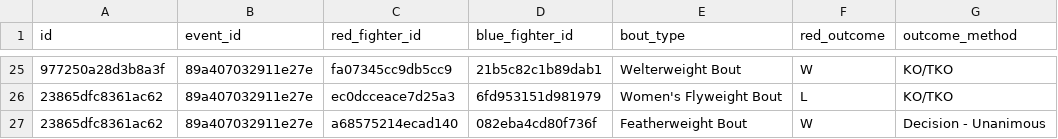
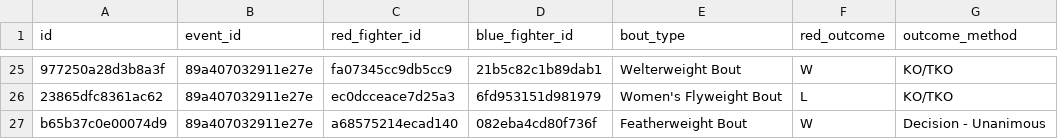
Before and after one commit to ehan03/UFC-Judging-Analysis, a CSV file: data/UFC Stats/hotfixes/missing_bouts.csv, drawn as a sheet; only a part is shown, gaps mark what is left out; the diff names each change by its address in the sheet, - before the commit and + after, or states it on an @@ line.

Commit message:
finished cleaning ufcstats data
TODO: work on scraping logic for mmadecisions

```diff
--- a/data/UFC Stats/hotfixes/missing_bouts.csv
+++ b/data/UFC Stats/hotfixes/missing_bouts.csv
-A27 (id): 23865dfc8361ac62
+A27 (id): b65b37c0e00074d9
```
Also changed, not shown: 6 other files.
